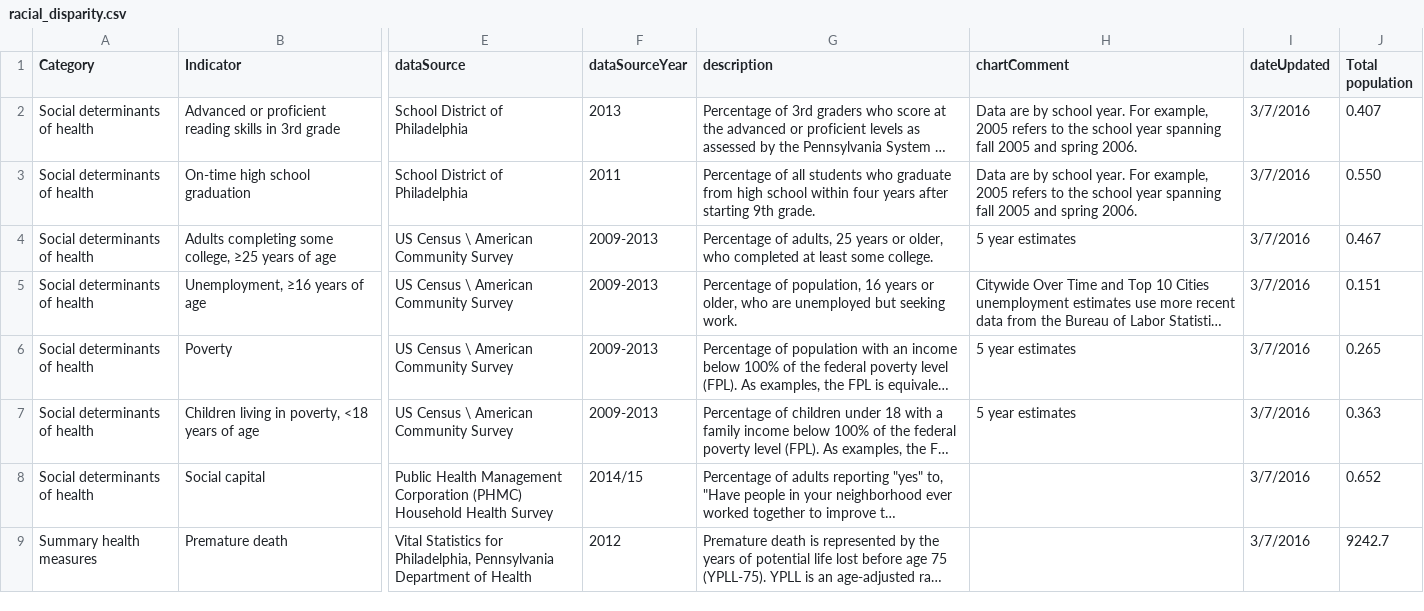
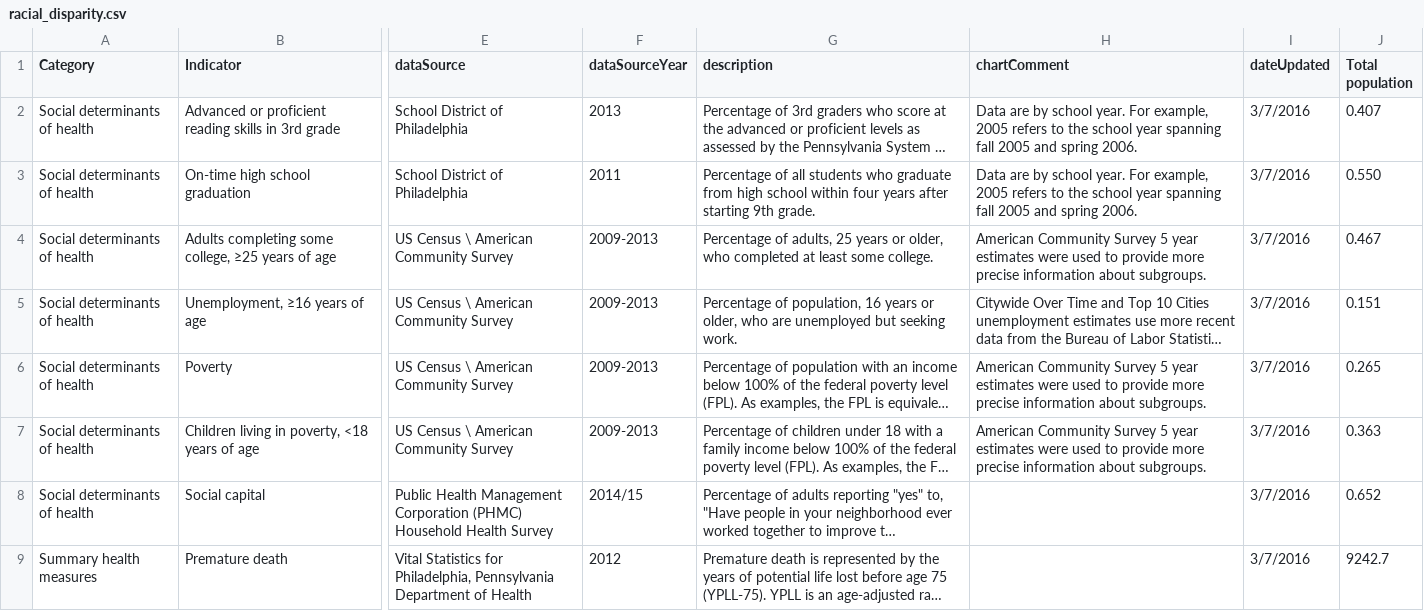
Before and after one commit to timwis/sheetstat, a CSV file: _data/racial_disparity.csv, drawn as a sheet; only a part is shown, gaps mark what is left out; long unchanged cells end in …; the diff names each change by its address in the sheet, - before the commit and + after, or states it on an @@ line.

Commit message:
Updated racial csv note on ACS 5-year estimates

```diff
--- a/_data/racial_disparity.csv
+++ b/_data/racial_disparity.csv
-H4 (chartComment): 5 year estimates
+H4 (chartComment): American Community Survey 5 year estimates were used to provide more precise information about subgroups.
-H6:H7 (chartComment): 5 year estimates
+H6:H7 (chartComment): American Community Survey 5 year estimates were used to provide more precise information about subgroups.
```
